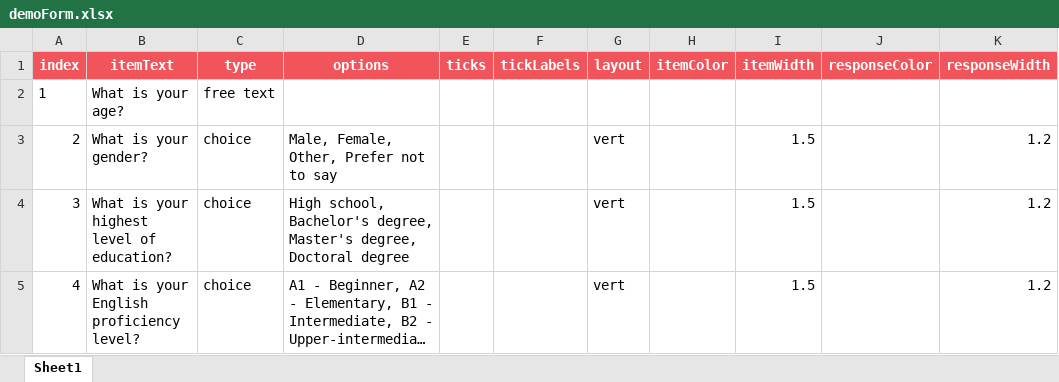
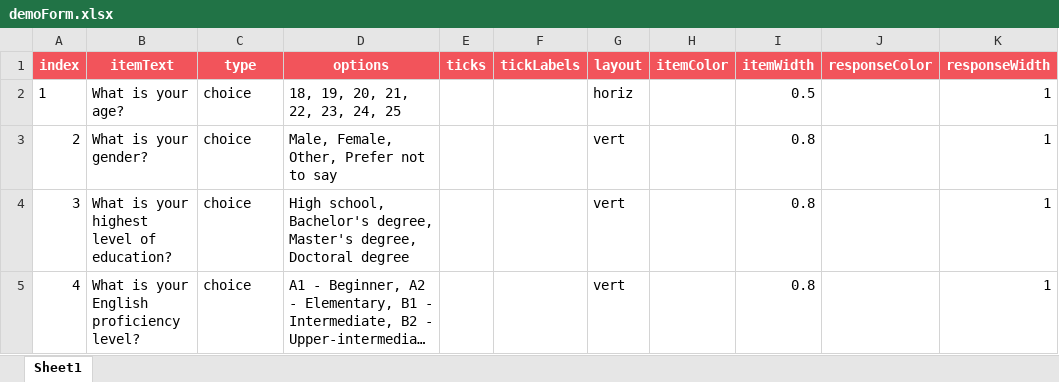
Before and after one commit to Micky21-2/psychopyexperiments, an Excel workbook: demoForm.xlsx, sheet Sheet1, drawn as a sheet; only a part is shown; long unchanged cells end in …; values as stored, in another font and other column widths than the file's, no borders; conditional formats not drawn; the diff names each change by its address in the sheet, - before the commit and + after, or states it on an @@ line.

Commit message:
demographic form's age section modified

```diff
--- a/demoForm.xlsx (sheet Sheet1)
+++ b/demoForm.xlsx (sheet Sheet1)
-C2 (type): free text
+C2 (type): choice
-D2 (options): (empty)
+D2 (options): 18, 19, 20, 21, 22, 23, 24, 25
-G2 (layout): (empty)
+G2 (layout): horiz
-I2 (itemWidth): (empty)
+I2 (itemWidth): 0.5
-K2 (responseWidth): (empty)
+K2 (responseWidth): 1
-I3:I5 (itemWidth): 1.5
+I3:I5 (itemWidth): 0.8
-K3:K5 (responseWidth): 1.2
+K3:K5 (responseWidth): 1
```
Also changed, not shown: 47 other files.
